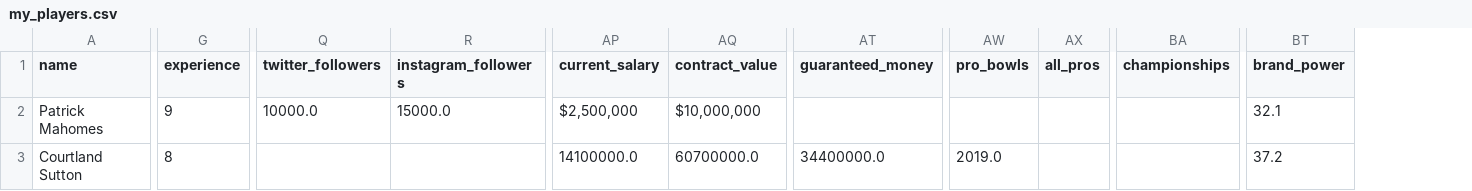
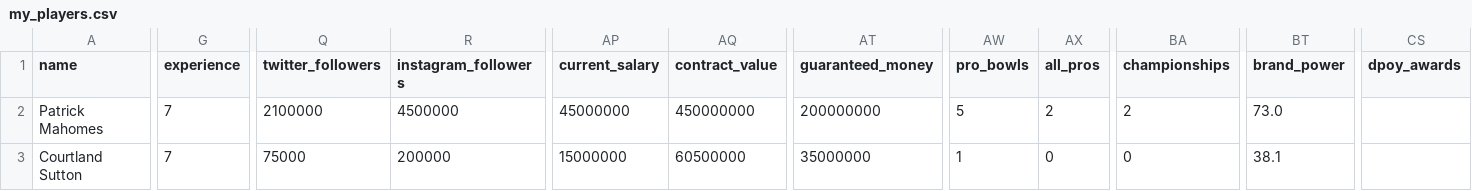
Before and after one commit to RobertS92/Gravity_Score, a CSV file: data/my_players.csv, drawn as a sheet; only a part is shown, gaps mark what is left out; the diff covers the shown part only; the diff names each change by its address in the sheet, - before the commit and + after, or states it on an @@ line.

```diff
--- a/data/my_players.csv
+++ b/data/my_players.csv
+column CS (dpoy_awards), empty
-G2 (experience): 9
+G2 (experience): 7
-Q2 (twitter_followers): 10000.0
+Q2 (twitter_followers): 2100000
-R2 (instagram_followers): 15000.0
+R2 (instagram_followers): 4500000
-AP2 (current_salary): $2,500,000
+AP2 (current_salary): 45000000
-AQ2 (contract_value): $10,000,000
+AQ2 (contract_value): 450000000
-AT2 (guaranteed_money): (empty)
+AT2 (guaranteed_money): 200000000
-AW2 (pro_bowls): (empty)
+AW2 (pro_bowls): 5
-AX2 (all_pros): (empty)
+AX2 (all_pros): 2
-BA2 (championships): (empty)
+BA2 (championships): 2
-BT2 (brand_power): 32.1
+BT2 (brand_power): 73.0
-G3 (experience): 8
+G3 (experience): 7
-Q3 (twitter_followers): (empty)
+Q3 (twitter_followers): 75000
-R3 (instagram_followers): (empty)
+R3 (instagram_followers): 200000
-AP3 (current_salary): 14100000.0
+AP3 (current_salary): 15000000
-AQ3 (contract_value): 60700000.0
+AQ3 (contract_value): 60500000
-AT3 (guaranteed_money): 34400000.0
+AT3 (guaranteed_money): 35000000
-AW3 (pro_bowls): 2019.0
+AW3 (pro_bowls): 1
-AX3 (all_pros): (empty)
+AX3 (all_pros): 0
-BA3 (championships): (empty)
+BA3 (championships): 0
-BT3 (brand_power): 37.2
+BT3 (brand_power): 38.1
```
Also changed, not shown: 62 edited cells elsewhere in this file.
